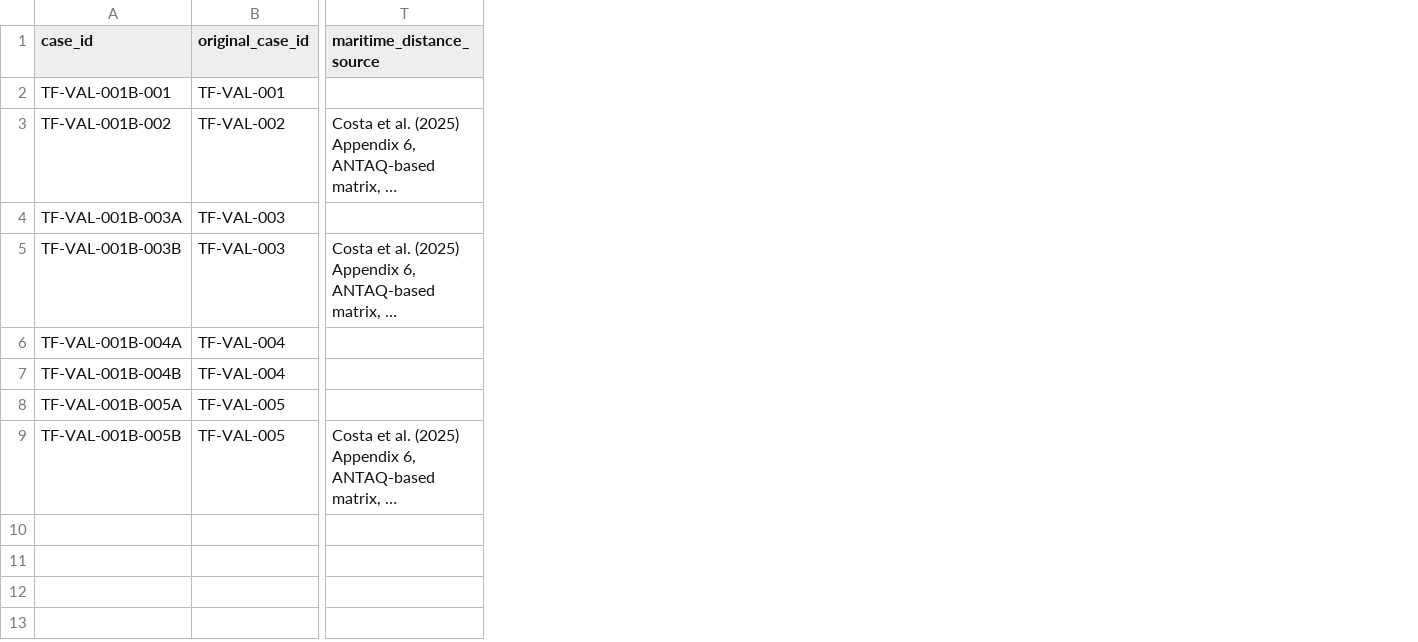
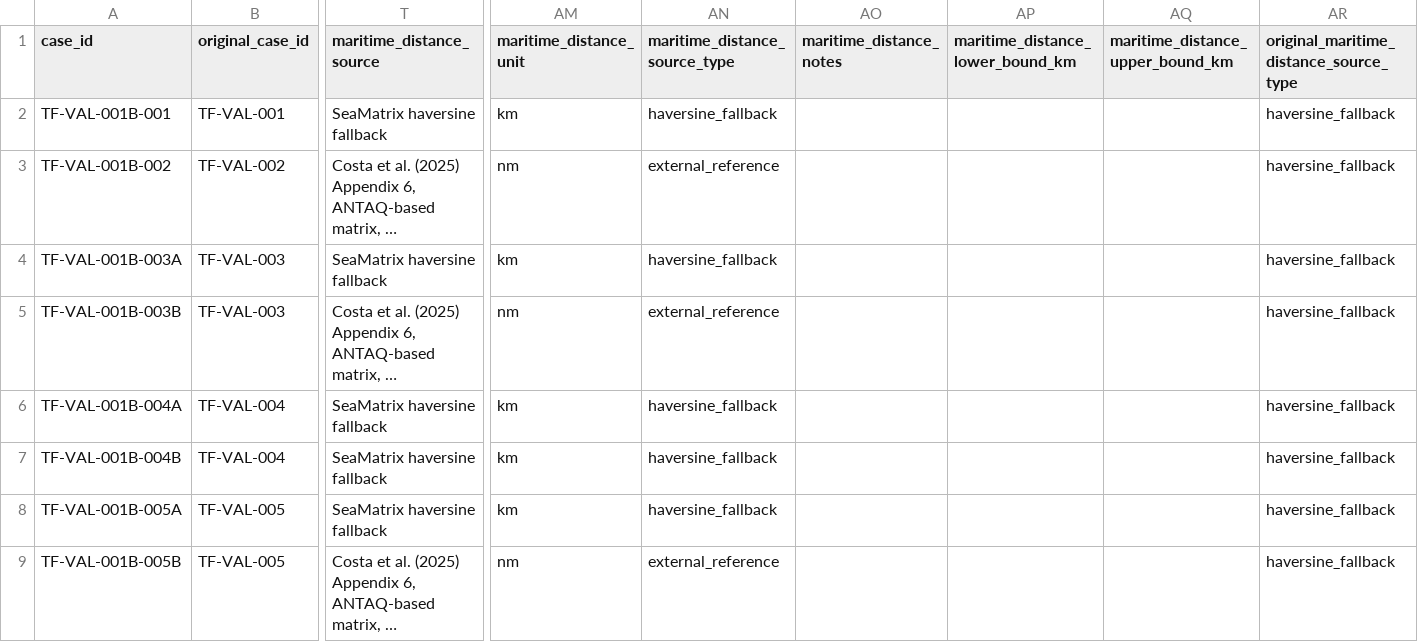
Before and after one commit to pennylanesccp/cabotage-lens, a CSV file: docs/validation/tf_validation_batch_001b_output.csv, drawn as a sheet; only a part is shown, gaps mark what is left out; long unchanged cells end in …; the diff names each change by its address in the sheet, - before the commit and + after, or states it on an @@ line.

Commit message:
fix(validation): complete batch 001b provenance cleanup
- Surface maritime distance source/type in result assumptions without changing calculation logic.
- Refresh Batch 001B planned outputs to ALL_OUTPUT_FIELDS and add schema drift coverage.
- Align validation docs with implemented hooks, remaining blockers, and route-quality heuristic scope.

tests: .\venv\Scripts\python.exe scripts\run_validation_batch_001b.py --config docs\validation\tf_validation_batch_001b_config.json; .\venv\Scripts\python.exe -m unittest tests.test_validation_batch_001b tests.test_route_quality_warnings tests.test_main_details; .\venv\Scripts\python.exe -m py_compile app\main\details\assumptions.py modules\multimodal\route_quality.py tests\test_main_details.py tests\test_validation_batch_001b.py; git diff --check

```diff
--- a/docs/validation/tf_validation_batch_001b_output.csv
+++ b/docs/validation/tf_validation_batch_001b_output.csv
+column AM (maritime_distance_unit), rows 2-9: km | nm | km | nm | km | km | km | nm
+column AN (maritime_distance_source_type), rows 2-9: haversine_fallback | external_reference | haversine_fallback | external_reference | haversine_fallback | haversine_fallback | haversine_fallback | external_reference
+column AO (maritime_distance_notes), empty
+column AP (maritime_distance_lower_bound_km), empty
+column AQ (maritime_distance_upper_bound_km), empty
+column AR, rows 1-9: original_maritime_distance_source_type | haversine_fallback | haversine_fallback | haversine_fallback | haversine_fallback | haversine_fallback | haversine_fallback | haversine_fallback | haversine_fallback
-T2 (maritime_distance_source): (empty)
+T2 (maritime_distance_source): SeaMatrix haversine fallback
-T4 (maritime_distance_source): (empty)
+T4 (maritime_distance_source): SeaMatrix haversine fallback
-T6:T8 (maritime_distance_source): (empty)
+T6:T8 (maritime_distance_source): SeaMatrix haversine fallback
```
Also changed, not shown: 11 other files.
